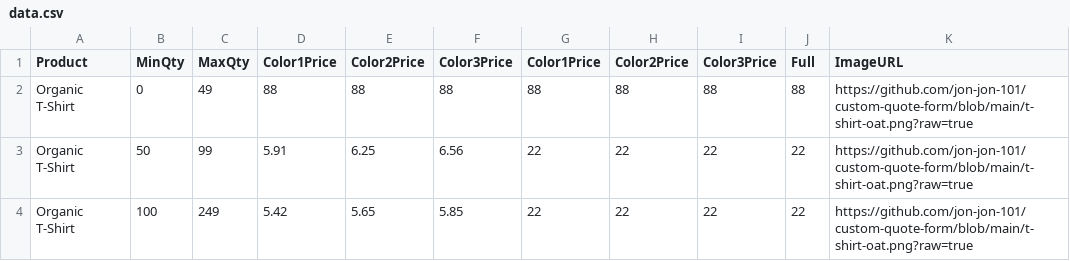
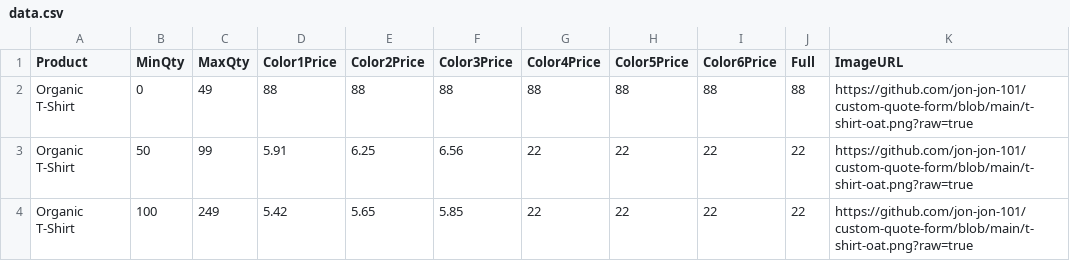
Before and after one commit to jon-jon-101/custom-quote-form, a CSV file: data.csv, drawn as a sheet; only a part is shown.

Commit message:
Add Color4, Color5, and Color6 prices to data.csv

```diff
--- a/data.csv
+++ b/data.csv
@@ -1,2 +1,2 @@
-Product	MinQty	MaxQty	Color1Price	Color2Price	Color3Price	Color1Price	Color2Price	Color3Price	Full	ImageURL
+Product	MinQty	MaxQty	Color1Price	Color2Price	Color3Price	Color4Price	Color5Price	Color6Price	Full	ImageURL
 Organic T-Shirt	0	49	88	88	88	88	88	88	88	https://github.com/jon-jon-101/custom-quote-form/blob/main/t-shirt-oat.png?raw=true
```
